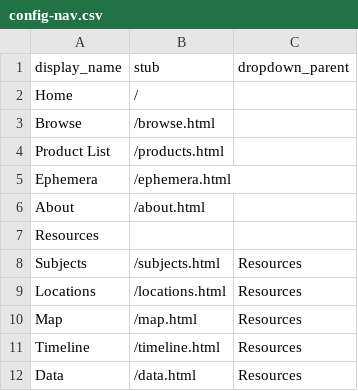
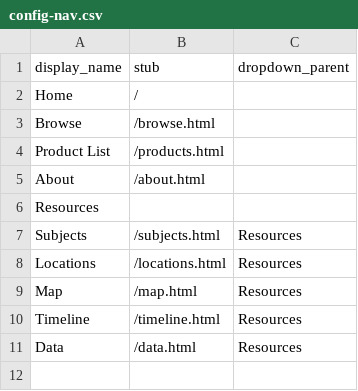
Before and after one commit to ZuzannaKelvin/gameophiles-unlimited-jigsaw-puzzles-csv, a CSV file: _data/config-nav.csv, drawn as a sheet.

Commit message:
Update config-nav.csv

```diff
--- a/_data/config-nav.csv
+++ b/_data/config-nav.csv
@@ -4,3 +4,2 @@ Browse,/browse.html,
 Product List,/products.html,
-Ephemera,/ephemera.html,
 About,/about.html,
```
